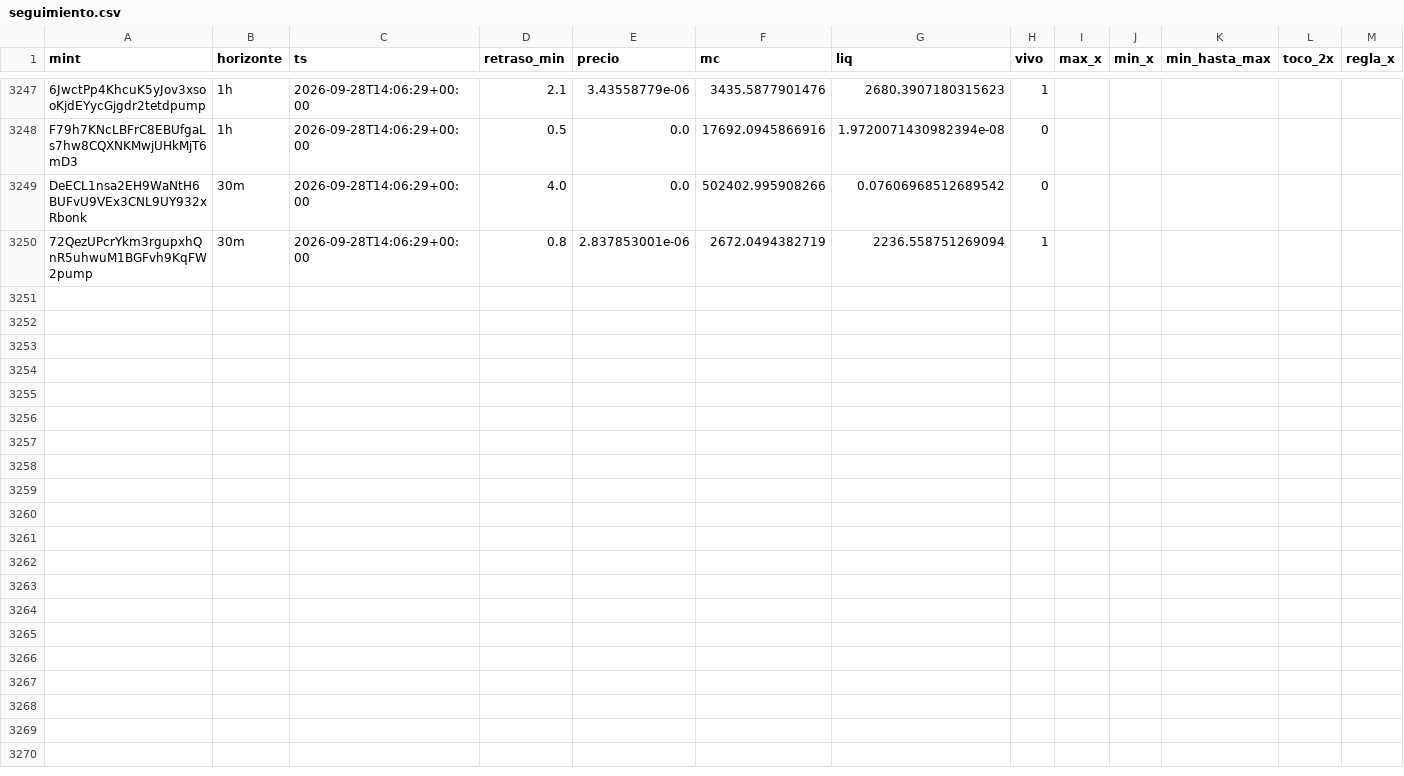
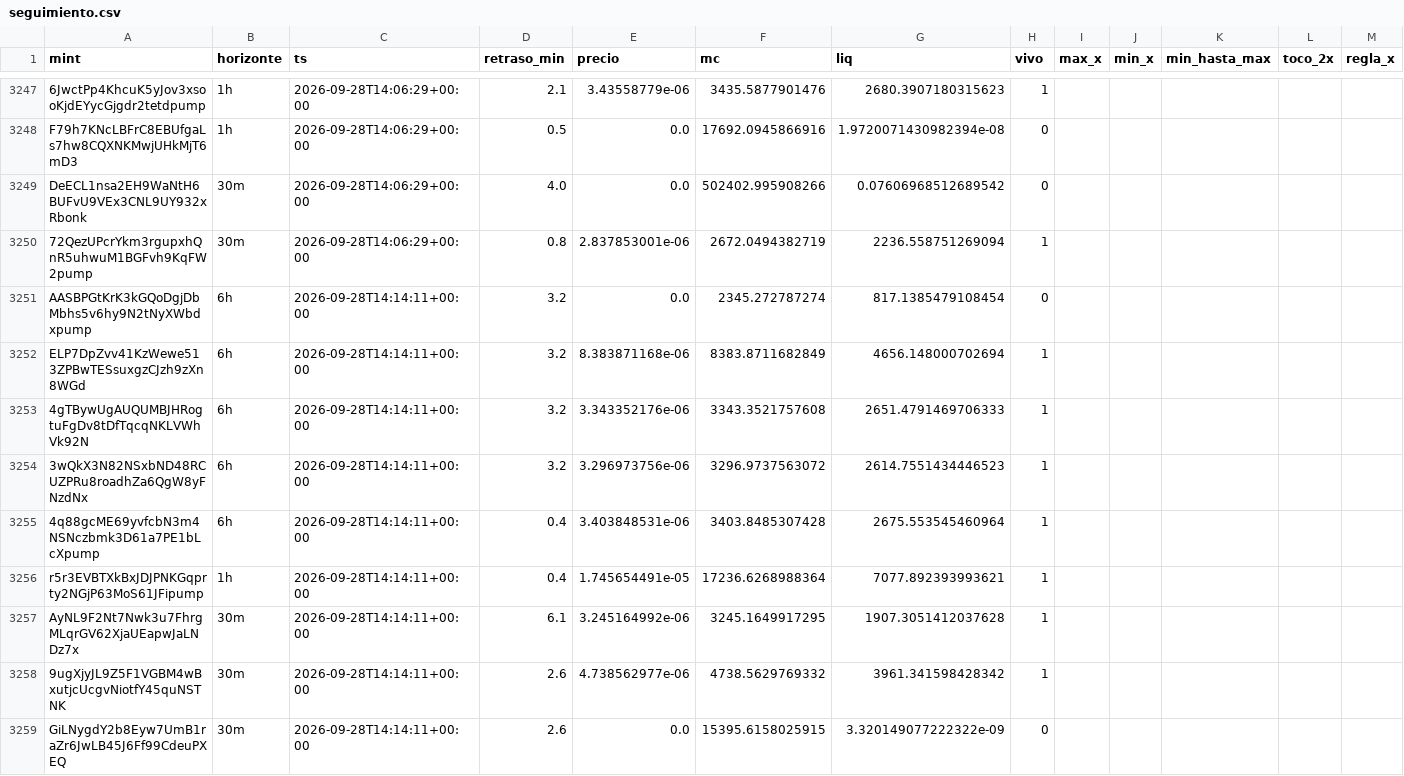
Before and after one commit to eriphelo15/An-lisis-cuantitativo, a CSV file: seguimiento.csv, drawn as a sheet; only a part is shown, gaps mark what is left out; rows hold the shown columns only; the diff names each change by its address in the sheet, - before the commit and + after, or states it on an @@ line.

```diff
--- a/seguimiento.csv
+++ b/seguimiento.csv
+row 3251: AASBPGtKrK3kGQoDgjDbMbhs5v6hy9N2tNyXWbdxpump | 6h | 2026-09-28T14:14:11+00:00 | 3.2 | 0.0 | 2345.272787274 | 817.1385479108454 | 0
+row 3252: ELP7DpZvv41KzWewe513ZPBwTESsuxgzCJzh9zXn8WGd | 6h | 2026-09-28T14:14:11+00:00 | 3.2 | 8.383871168e-06 | 8383.8711682849 | 4656.148000702694 | 1
+row 3253: 4gTBywUgAUQUMBJHRogtuFgDv8tDfTqcqNKLVWhVk92N | 6h | 2026-09-28T14:14:11+00:00 | 3.2 | 3.343352176e-06 | 3343.3521757608 | 2651.4791469706333 | 1
+row 3254: 3wQkX3N82NSxbND48RCUZPRu8roadhZa6QgW8yFNzdNx | 6h | 2026-09-28T14:14:11+00:00 | 3.2 | 3.296973756e-06 | 3296.9737563072 | 2614.7551434446523 | 1
+row 3255: 4q88gcME69yvfcbN3m4NSNczbmk3D61a7PE1bLcXpump | 6h | 2026-09-28T14:14:11+00:00 | 0.4 | 3.403848531e-06 | 3403.8485307428 | 2675.553545460964 | 1
+row 3256: r5r3EVBTXkBxJDJPNKGqprty2NGjP63MoS61JFipump | 1h | 2026-09-28T14:14:11+00:00 | 0.4 | 1.745654491e-05 | 17236.6268988364 | 7077.892393993621 | 1
+row 3257: AyNL9F2Nt7Nwk3u7FhrgMLqrGV62XjaUEapwJaLNDz7x | 30m | 2026-09-28T14:14:11+00:00 | 6.1 | 3.245164992e-06 | 3245.1649917295 | 1907.3051412037628 | 1
+row 3258: 9ugXjyJL9Z5F1VGBM4wBxutjcUcgvNiotfY45quNSTNK | 30m | 2026-09-28T14:14:11+00:00 | 2.6 | 4.738562977e-06 | 4738.5629769332 | 3961.341598428342 | 1
+row 3259: GiLNygdY2b8Eyw7UmB1raZr6JwLB45J6Ff99CdeuPXEQ | 30m | 2026-09-28T14:14:11+00:00 | 2.6 | 0.0 | 15395.6158025915 | 3.320149077222322e-09 | 0
```
Also changed, not shown: alertas.csv, 4 other files.
